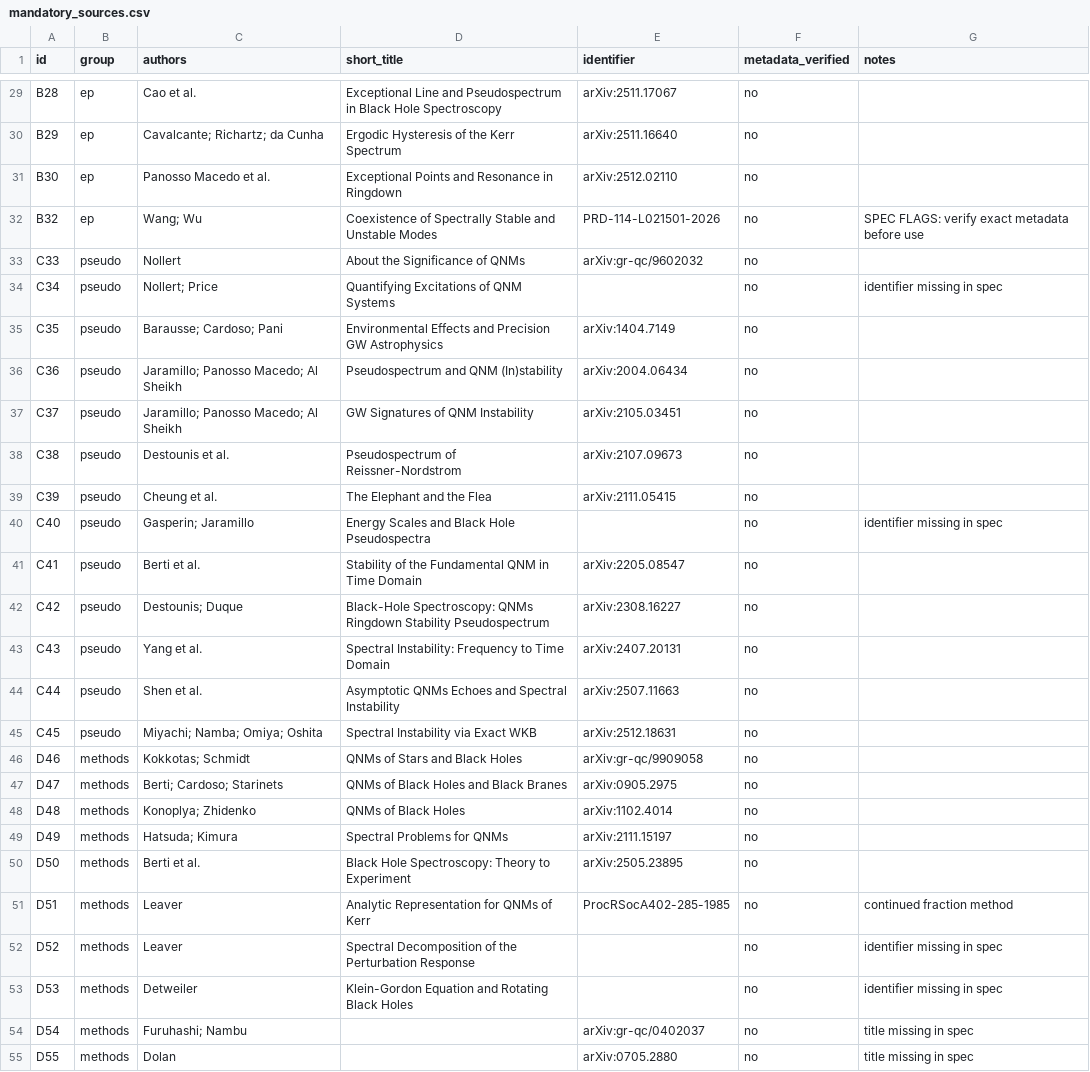
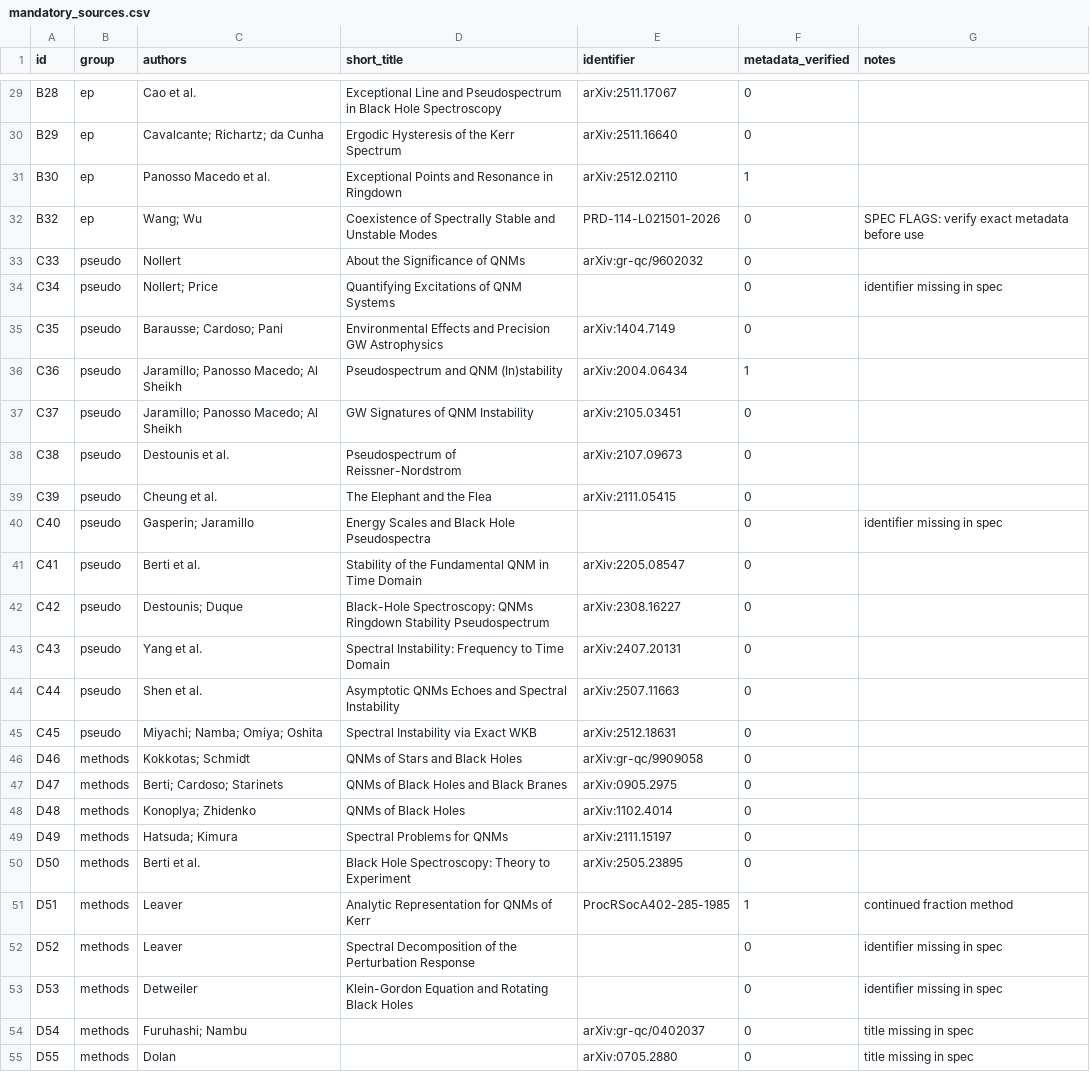
Before and after one commit to uskutsav-cpu/mp5d-symmetry-exceptional-topology, a CSV file: bibliography/mandatory_sources.csv, drawn as a sheet; only a part is shown, gaps mark what is left out; the diff covers the shown part only; the diff names each change by its address in the sheet, - before the commit and + after, or states it on an @@ line.

```diff
--- a/bibliography/mandatory_sources.csv
+++ b/bibliography/mandatory_sources.csv
-F29:F30 (metadata_verified): no
+F29:F30 (metadata_verified): 0
-F31 (metadata_verified): no
+F31 (metadata_verified): 1
-F32:F35 (metadata_verified): no
+F32:F35 (metadata_verified): 0
-F36 (metadata_verified): no
+F36 (metadata_verified): 1
-F37:F50 (metadata_verified): no
+F37:F50 (metadata_verified): 0
-F51 (metadata_verified): no
+F51 (metadata_verified): 1
-F52:F55 (metadata_verified): no
+F52:F55 (metadata_verified): 0
```
Also changed, not shown: 46 edited cells elsewhere in this file, 21 other files.
